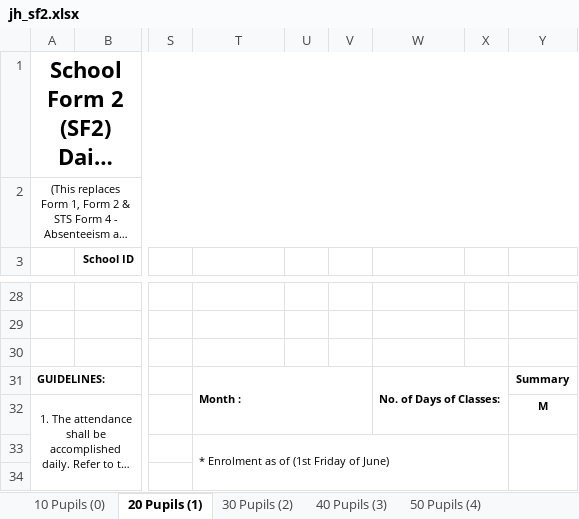
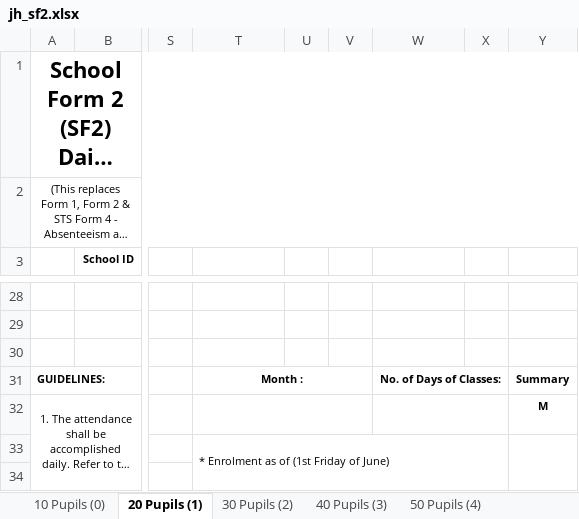
Before and after one commit to Philrey/CBNHS-System, an Excel workbook: Project Files/Forms System Final/templates/jh_sf2.xlsx, sheet 20 Pupils (1), drawn as a sheet; only a part is shown, gaps mark what is left out; long unchanged cells end in …; values as stored, in another font and other column widths than the file's, no borders; charts and pictures not drawn; the diff names each change by its address in the sheet, - before the commit and + after, or states it on an @@ line.

```diff
--- a/Project Files/Forms System Final/templates/jh_sf2.xlsx (sheet 20 Pupils (1))
+++ b/Project Files/Forms System Final/templates/jh_sf2.xlsx (sheet 20 Pupils (1))
-T31 alignment: left
+T31 alignment: center
-T31:V32 merged
+T31:V31 merged
-W31 alignment: left
+W31 alignment: center
-W31:X32 merged
+W31:X31 merged
+T32:V32 merged
+W32:X32 merged
```
Also changed, not shown: sheet 40 Pupils (3), sheet 10 Pupils (0), sheet 30 Pupils (2), sheet 50 Pupils (4), sheet 60 Pupils (5), sheet 70 Pupils (6), charts or pictures, Project Files/Forms System Final/templates/jh_sf1.xlsx, 5 other files.
